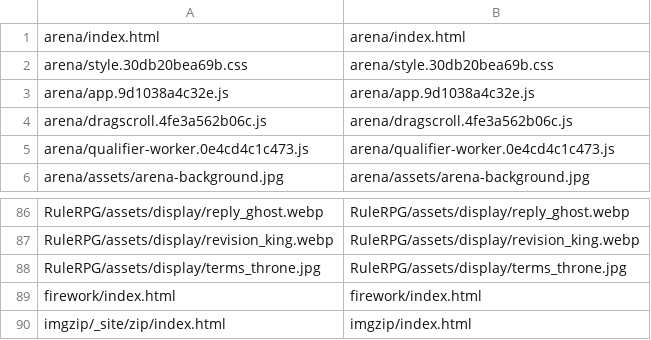
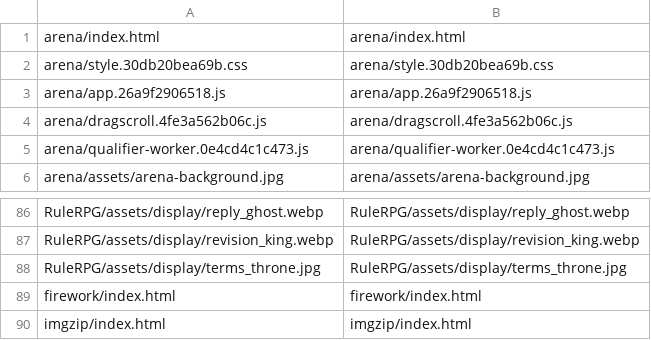
Before and after one commit to DaisukeDaisuke/GarbageGames2026, a TSV file: deploy-files.tsv, drawn as a sheet; only a part is shown, gaps mark what is left out.

```diff
--- a/deploy-files.tsv
+++ b/deploy-files.tsv
@@ -2,3 +2,3 @@ arena/index.html	arena/index.html
 arena/style.30db20bea69b.css	arena/style.30db20bea69b.css
-arena/app.9d1038a4c32e.js	arena/app.9d1038a4c32e.js
+arena/app.26a9f2906518.js	arena/app.26a9f2906518.js
 arena/dragscroll.4fe3a562b06c.js	arena/dragscroll.4fe3a562b06c.js
@@ -89,2 +89,2 @@ RuleRPG/assets/display/terms_throne.jpg	RuleRPG/assets/display/terms_throne.jpg
 firework/index.html	firework/index.html
-imgzip/_site/zip/index.html	imgzip/index.html
+imgzip/index.html	imgzip/index.html
```
Also changed, not shown: 6 other files.
